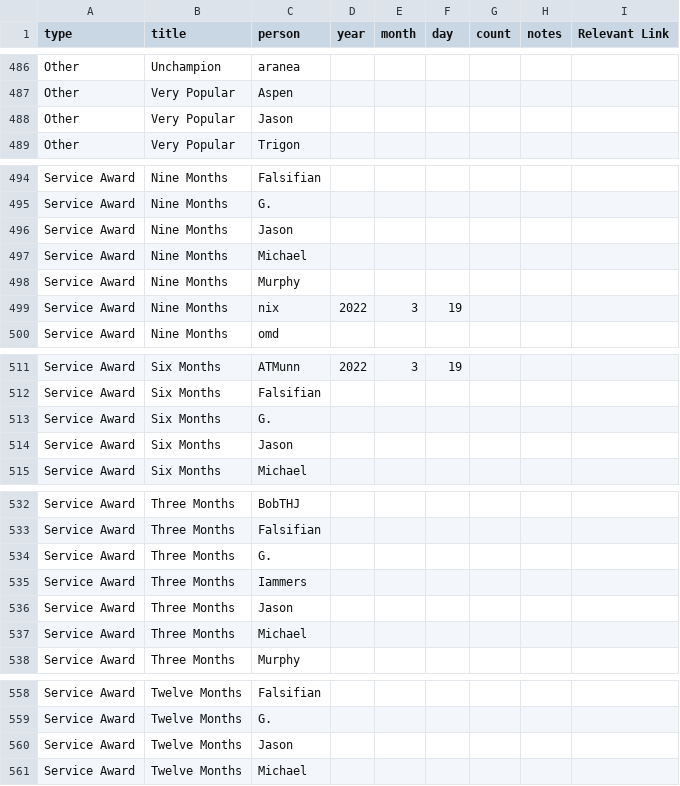
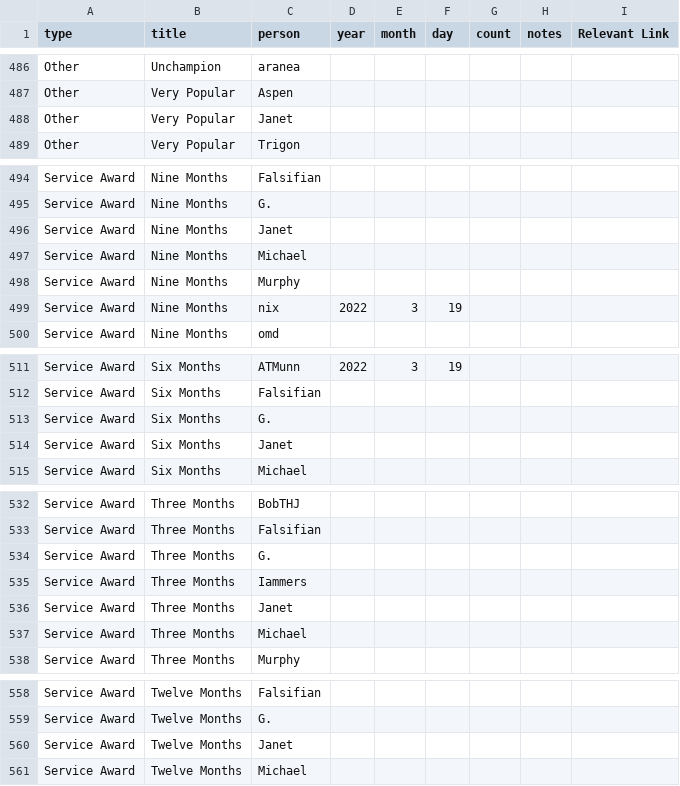
Before and after one commit to AgoraNomic/Herald, a CSV file: monthly/Data/titles.csv, drawn as a sheet; only a part is shown, gaps mark what is left out; the diff covers the shown part only.

```diff
--- a/monthly/Data/titles.csv
+++ b/monthly/Data/titles.csv
@@ -487,3 +487,3 @@
 "Other","Very Popular","Aspen",,,,,,
-"Other","Very Popular","Jason",,,,,,
+"Other","Very Popular","Janet",,,,,,
 "Other","Very Popular","Trigon",,,,,,
@@ -495,3 +495,3 @@
 "Service Award","Nine Months","G.",,,,,,
-"Service Award","Nine Months","Jason",,,,,,
+"Service Award","Nine Months","Janet",,,,,,
 "Service Award","Nine Months","Michael",,,,,,
@@ -513,3 +513,3 @@
 "Service Award","Six Months","G.",,,,,,
-"Service Award","Six Months","Jason",,,,,,
+"Service Award","Six Months","Janet",,,,,,
 "Service Award","Six Months","Michael",,,,,,
@@ -535,3 +535,3 @@
 "Service Award","Three Months","Iammers",,,,,,
-"Service Award","Three Months","Jason",,,,,,
+"Service Award","Three Months","Janet",,,,,,
 "Service Award","Three Months","Michael",,,,,,
@@ -559,3 +559,3 @@
 "Service Award","Twelve Months","G.",,,,,,
-"Service Award","Twelve Months","Jason",,,,,,
+"Service Award","Twelve Months","Janet",,,,,,
 "Service Award","Twelve Months","Michael",,,,,,
```
Also changed, not shown: 14 edited cells elsewhere in this file, 1 other file.
